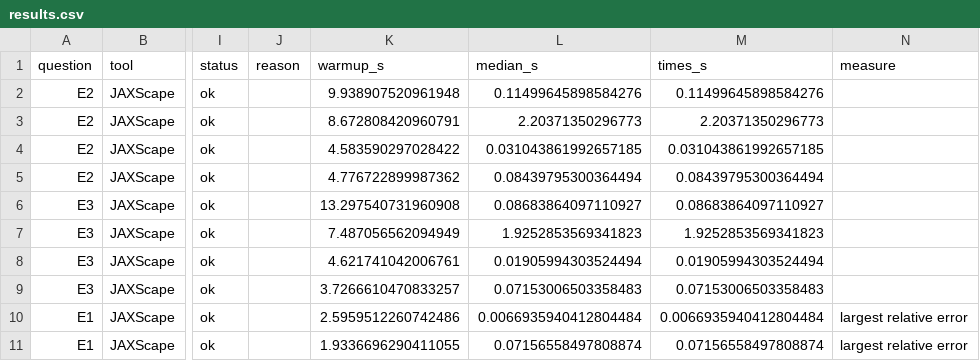
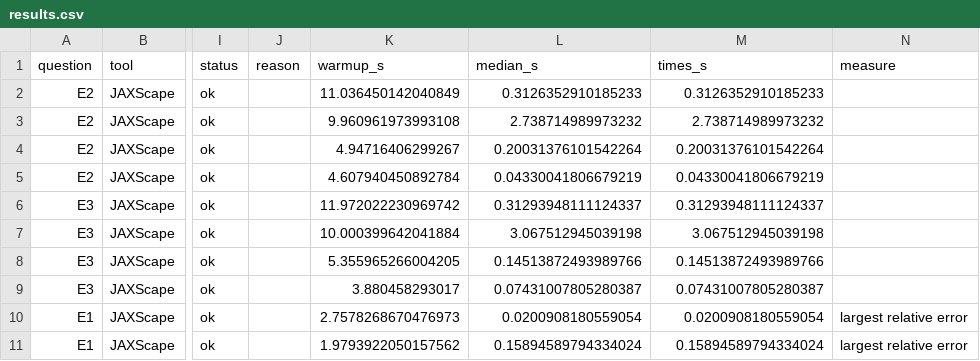
Before and after one commit to vboussange/jaxscape, a CSV file: benchmark/results/smoke/results.csv, drawn as a sheet; only a part is shown, gaps mark what is left out; the diff covers the shown part only; the diff names each change by its address in the sheet, - before the commit and + after, or states it on an @@ line.

```diff
--- a/benchmark/results/smoke/results.csv
+++ b/benchmark/results/smoke/results.csv
-K2 (warmup_s): 9.938907520961948
+K2 (warmup_s): 11.036450142040849
-L2 (median_s): 0.11499645898584276
+L2 (median_s): 0.3126352910185233
-M2 (times_s): 0.11499645898584276
+M2 (times_s): 0.3126352910185233
-K3 (warmup_s): 8.672808420960791
+K3 (warmup_s): 9.960961973993108
-L3 (median_s): 2.20371350296773
+L3 (median_s): 2.738714989973232
-M3 (times_s): 2.20371350296773
+M3 (times_s): 2.738714989973232
-K4 (warmup_s): 4.583590297028422
+K4 (warmup_s): 4.94716406299267
-L4 (median_s): 0.031043861992657185
+L4 (median_s): 0.20031376101542264
-M4 (times_s): 0.031043861992657185
+M4 (times_s): 0.20031376101542264
-K5 (warmup_s): 4.776722899987362
+K5 (warmup_s): 4.607940450892784
-L5 (median_s): 0.08439795300364494
+L5 (median_s): 0.04330041806679219
-M5 (times_s): 0.08439795300364494
+M5 (times_s): 0.04330041806679219
-K6 (warmup_s): 13.297540731960908
+K6 (warmup_s): 11.972022230969742
-L6 (median_s): 0.08683864097110927
+L6 (median_s): 0.31293948111124337
-M6 (times_s): 0.08683864097110927
+M6 (times_s): 0.31293948111124337
-K7 (warmup_s): 7.487056562094949
+K7 (warmup_s): 10.000399642041884
-L7 (median_s): 1.9252853569341823
+L7 (median_s): 3.067512945039198
-M7 (times_s): 1.9252853569341823
+M7 (times_s): 3.067512945039198
-K8 (warmup_s): 4.621741042006761
+K8 (warmup_s): 5.355965266004205
-L8 (median_s): 0.01905994303524494
+L8 (median_s): 0.14513872493989766
-M8 (times_s): 0.01905994303524494
+M8 (times_s): 0.14513872493989766
-K9 (warmup_s): 3.7266610470833257
+K9 (warmup_s): 3.880458293017
-L9 (median_s): 0.07153006503358483
+L9 (median_s): 0.07431007805280387
-M9 (times_s): 0.07153006503358483
+M9 (times_s): 0.07431007805280387
-K10 (warmup_s): 2.5959512260742486
+K10 (warmup_s): 2.7578268670476973
-L10 (median_s): 0.0066935940412804484
+L10 (median_s): 0.0200908180559054
-M10 (times_s): 0.0066935940412804484
+M10 (times_s): 0.0200908180559054
-K11 (warmup_s): 1.9336696290411055
+K11 (warmup_s): 1.9793922050157562
-L11 (median_s): 0.07156558497808874
+L11 (median_s): 0.15894589794334024
-M11 (times_s): 0.07156558497808874
+M11 (times_s): 0.15894589794334024
```
Also changed, not shown: 53 edited cells elsewhere in this file, 7 other files.
